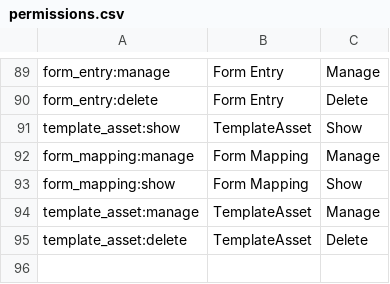
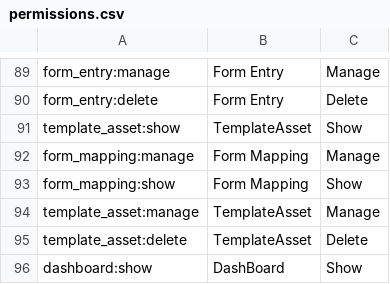
Before and after one commit to wraft/wraft, a CSV file: priv/repo/data/rbac/permissions.csv, drawn as a sheet; only a part is shown, gaps mark what is left out.

Commit message:
[WD-885] make-the-dashboard-ui-count-of-documents-functional-materialized-views (#62)
### Features and Bug Fixes

This pull request includes the following changes:

* **Dashboard Features:**
  * Implemented a basic structure for the dashboard stats API.
  * Optimized dashboard state updates by utilizing PostgreSQL materialized views.
  * Enhanced dashboard functionality to display total, daily, and pending approval document counts.
* **Refresh Interval:**
  * Adjusted the refresh interval to 30 minutes.
* **Bug Fixes:**
  * Corrected a minor issue in the user password reset Swagger API documentation.

These enhancements aim to improve dashboard performance, data accuracy, and user experience.

Co-authored-by: Vasil <vasil.abdulrasaque@aurut.com>
Reviewed-on: https://bucket.functionary.co/Wraft/wraft-docs-api/pulls/62

```diff
--- a/priv/repo/data/rbac/permissions.csv
+++ b/priv/repo/data/rbac/permissions.csv
@@ -95 +95,2 @@ template_asset:manage,TemplateAsset,Manage
 template_asset:delete,TemplateAsset,Delete
+dashboard:show,DashBoard,Show
```
Also changed, not shown: 8 other files.
